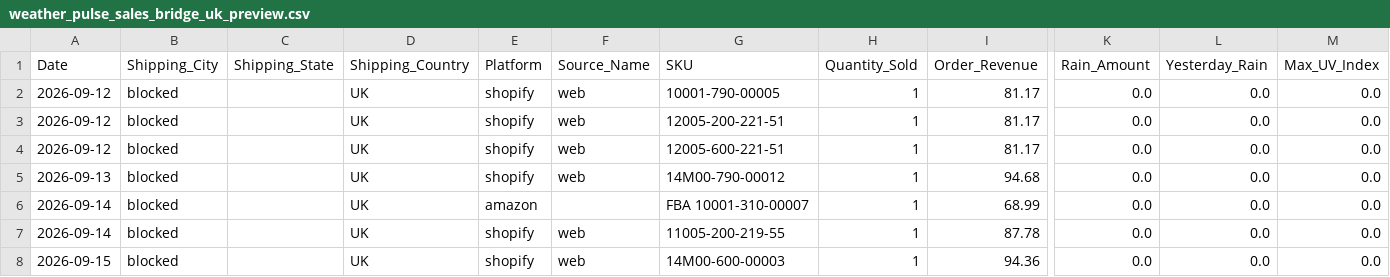
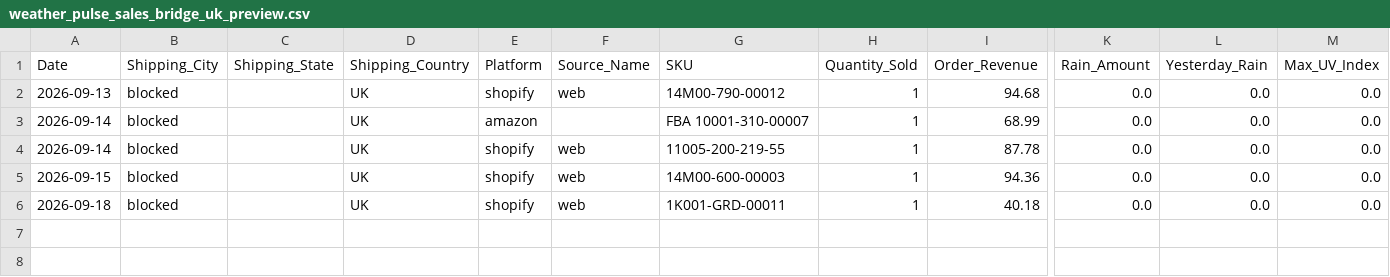
Before and after one commit to mg22mex/marketing-weather-engine, a CSV file: data/weather_pulse_sales_bridge_uk_preview.csv, drawn as a sheet; only a part is shown, gaps mark what is left out; removed rows and columns are numbered as before the commit, all else as after; rows hold the shown columns only; the diff names each change by its address in the sheet, - before the commit and + after, or states it on an @@ line.

```diff
--- a/data/weather_pulse_sales_bridge_uk_preview.csv
+++ b/data/weather_pulse_sales_bridge_uk_preview.csv
-row 2: 2026-09-12 | blocked |  | UK | shopify | web | 10001-790-00005 | 1 | 81.17 | 0.0 | 0.0 | 0.0
-row 3: 2026-09-12 | blocked |  | UK | shopify | web | 12005-200-221-51 | 1 | 81.17 | 0.0 | 0.0 | 0.0
-row 4: 2026-09-12 | blocked |  | UK | shopify | web | 12005-600-221-51 | 1 | 81.17 | 0.0 | 0.0 | 0.0
+row 6: 2026-09-18 | blocked |  | UK | shopify | web | 1K001-GRD-00011 | 1 | 40.18 | 0.0 | 0.0 | 0.0
```
Also changed, not shown: data/city_sales_overlay.csv, data/weather_pulse_audit_uk_preview.csv, 6 other files.
